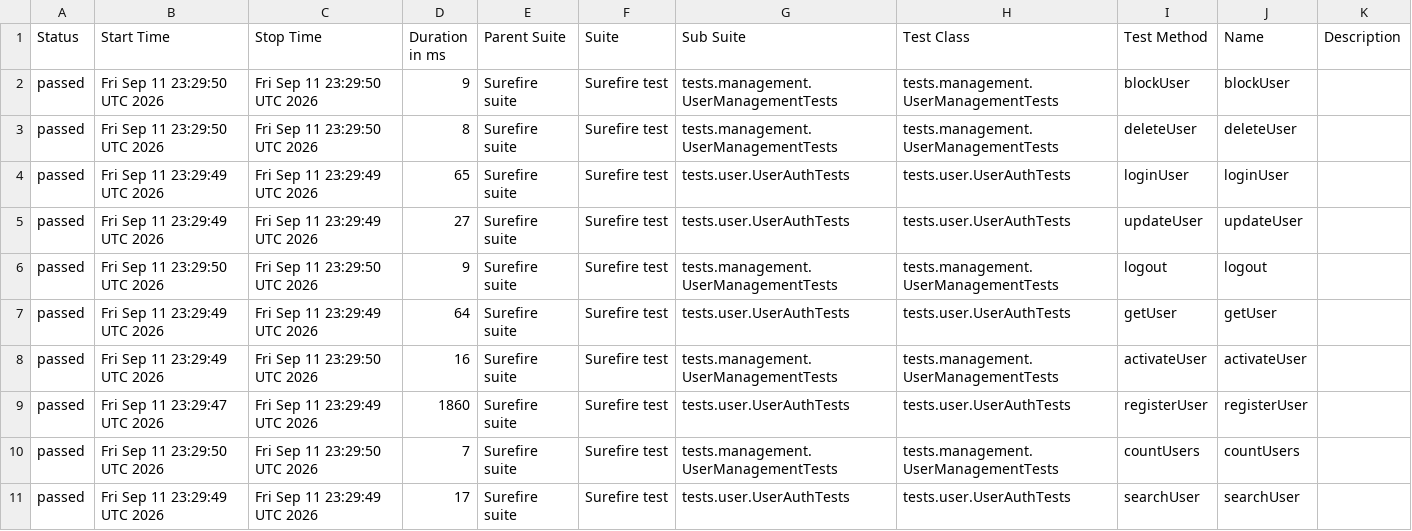
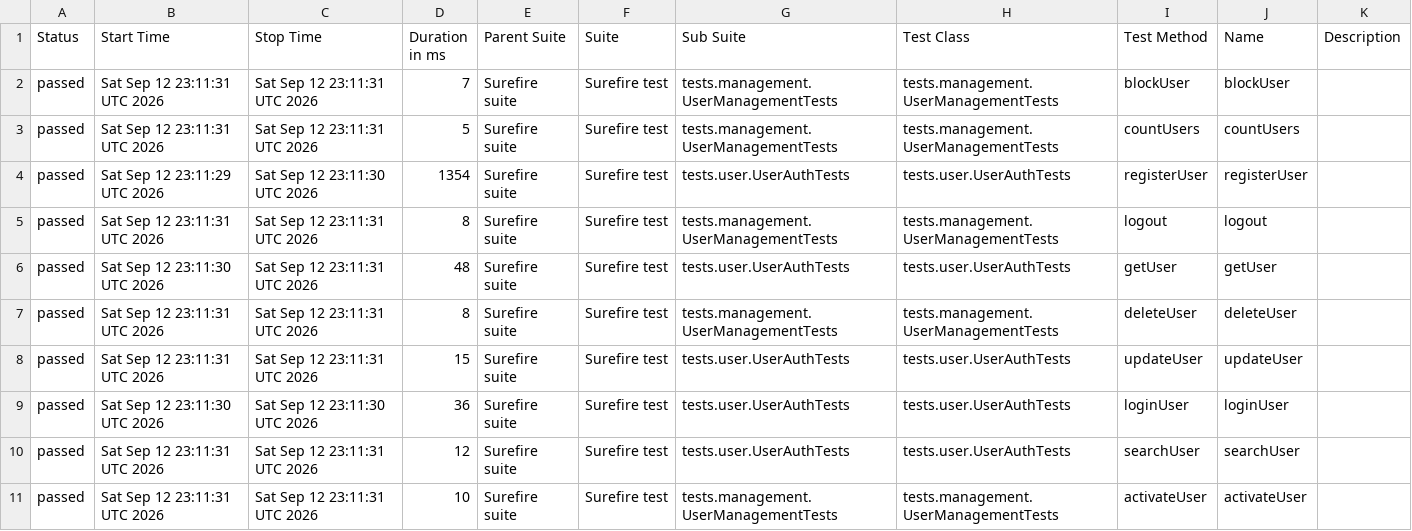
Before and after one commit to Ruturaj0861/user-restAssured, a CSV file: data/suites.csv, drawn as a sheet.

```diff
--- a/data/suites.csv
+++ b/data/suites.csv
@@ -1,11 +1,11 @@
 "Status","Start Time","Stop Time","Duration in ms","Parent Suite","Suite","Sub Suite","Test Class","Test Method","Name","Description"
-"passed","Fri Sep 11 23:29:50 UTC 2026","Fri Sep 11 23:29:50 UTC 2026","9","Surefire suite","Surefire test","tests.management.UserManagementTests","tests.management.UserManagementTests","blockUser","blockUser",""
-"passed","Fri Sep 11 23:29:50 UTC 2026","Fri Sep 11 23:29:50 UTC 2026","8","Surefire suite","Surefire test","tests.management.UserManagementTests","tests.management.UserManagementTests","deleteUser","deleteUser",""
-"passed","Fri Sep 11 23:29:49 UTC 2026","Fri Sep 11 23:29:49 UTC 2026","65","Surefire suite","Surefire test","tests.user.UserAuthTests","tests.user.UserAuthTests","loginUser","loginUser",""
-"passed","Fri Sep 11 23:29:49 UTC 2026","Fri Sep 11 23:29:49 UTC 2026","27","Surefire suite","Surefire test","tests.user.UserAuthTests","tests.user.UserAuthTests","updateUser","updateUser",""
-"passed","Fri Sep 11 23:29:50 UTC 2026","Fri Sep 11 23:29:50 UTC 2026","9","Surefire suite","Surefire test","tests.management.UserManagementTests","tests.management.UserManagementTests","logout","logout",""
-"passed","Fri Sep 11 23:29:49 UTC 2026","Fri Sep 11 23:29:49 UTC 2026","64","Surefire suite","Surefire test","tests.user.UserAuthTests","tests.user.UserAuthTests","getUser","getUser",""
-"passed","Fri Sep 11 23:29:49 UTC 2026","Fri Sep 11 23:29:50 UTC 2026","16","Surefire suite","Surefire test","tests.management.UserManagementTests","tests.management.UserManagementTests","activateUser","activateUser",""
-"passed","Fri Sep 11 23:29:47 UTC 2026","Fri Sep 11 23:29:49 UTC 2026","1860","Surefire suite","Surefire test","tests.user.UserAuthTests","tests.user.UserAuthTests","registerUser","registerUser",""
-"passed","Fri Sep 11 23:29:50 UTC 2026","Fri Sep 11 23:29:50 UTC 2026","7","Surefire suite","Surefire test","tests.management.UserManagementTests","tests.management.UserManagementTests","countUsers","countUsers",""
-"passed","Fri Sep 11 23:29:49 UTC 2026","Fri Sep 11 23:29:49 UTC 2026","17","Surefire suite","Surefire test","tests.user.UserAuthTests","tests.user.UserAuthTests","searchUser","searchUser",""
+"passed","Sat Sep 12 23:11:31 UTC 2026","Sat Sep 12 23:11:31 UTC 2026","7","Surefire suite","Surefire test","tests.management.UserManagementTests","tests.management.UserManagementTests","blockUser","blockUser",""
+"passed","Sat Sep 12 23:11:31 UTC 2026","Sat Sep 12 23:11:31 UTC 2026","5","Surefire suite","Surefire test","tests.management.UserManagementTests","tests.management.UserManagementTests","countUsers","countUsers",""
+"passed","Sat Sep 12 23:11:29 UTC 2026","Sat Sep 12 23:11:30 UTC 2026","1354","Surefire suite","Surefire test","tests.user.UserAuthTests","tests.user.UserAuthTests","registerUser","registerUser",""
+"passed","Sat Sep 12 23:11:31 UTC 2026","Sat Sep 12 23:11:31 UTC 2026","8","Surefire suite","Surefire test","tests.management.UserManagementTests","tests.management.UserManagementTests","logout","logout",""
+"passed","Sat Sep 12 23:11:30 UTC 2026","Sat Sep 12 23:11:31 UTC 2026","48","Surefire suite","Surefire test","tests.user.UserAuthTests","tests.user.UserAuthTests","getUser","getUser",""
+"passed","Sat Sep 12 23:11:31 UTC 2026","Sat Sep 12 23:11:31 UTC 2026","8","Surefire suite","Surefire test","tests.management.UserManagementTests","tests.management.UserManagementTests","deleteUser","deleteUser",""
+"passed","Sat Sep 12 23:11:31 UTC 2026","Sat Sep 12 23:11:31 UTC 2026","15","Surefire suite","Surefire test","tests.user.UserAuthTests","tests.user.UserAuthTests","updateUser","updateUser",""
+"passed","Sat Sep 12 23:11:30 UTC 2026","Sat Sep 12 23:11:30 UTC 2026","36","Surefire suite","Surefire test","tests.user.UserAuthTests","tests.user.UserAuthTests","loginUser","loginUser",""
+"passed","Sat Sep 12 23:11:31 UTC 2026","Sat Sep 12 23:11:31 UTC 2026","12","Surefire suite","Surefire test","tests.user.UserAuthTests","tests.user.UserAuthTests","searchUser","searchUser",""
+"passed","Sat Sep 12 23:11:31 UTC 2026","Sat Sep 12 23:11:31 UTC 2026","10","Surefire suite","Surefire test","tests.management.UserManagementTests","tests.management.UserManagementTests","activateUser","activateUser",""
```
Also changed, not shown: 34 other files.
